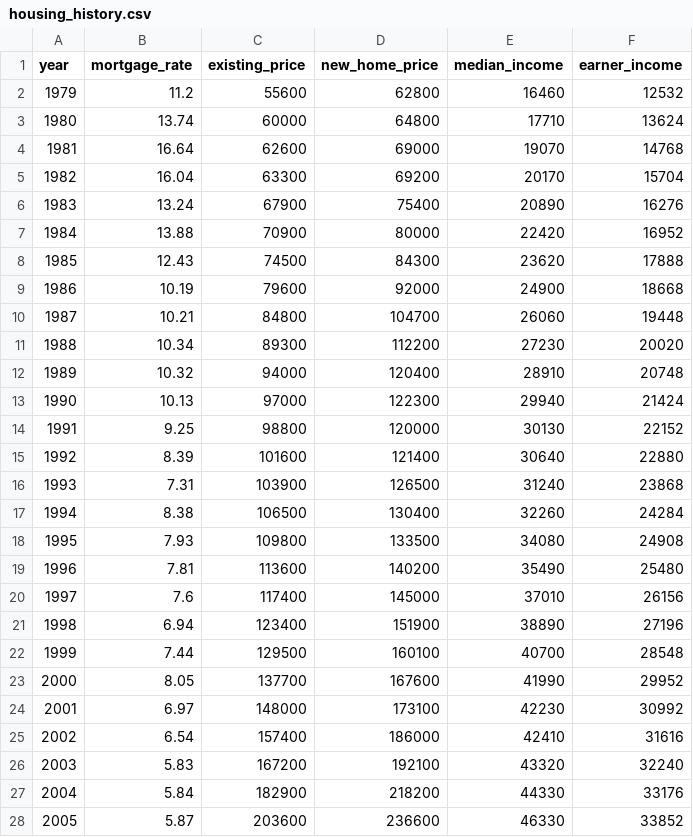
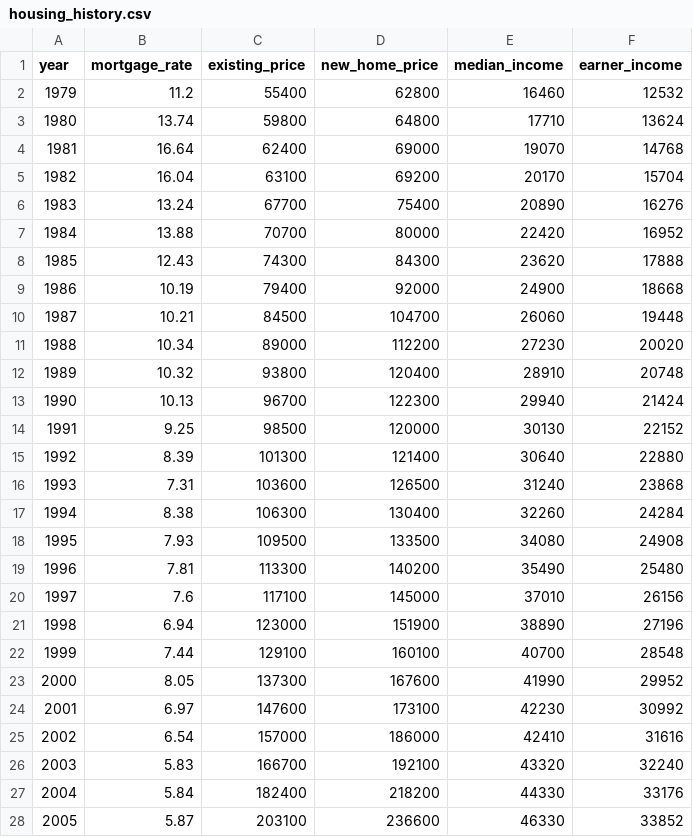
Before and after one commit to saltyscott0521/tracebi, a CSV file: examples/portfolio_project/inputs/housing_history.csv, drawn as a sheet; only a part is shown; the diff covers the shown part only.

```diff
--- a/examples/portfolio_project/inputs/housing_history.csv
+++ b/examples/portfolio_project/inputs/housing_history.csv
@@ -1,28 +1,28 @@
 year,mortgage_rate,existing_price,new_home_price,median_income,earner_income
-1979,11.2,55600,62800,16460,12532
-1980,13.74,60000,64800,17710,13624
-1981,16.64,62600,69000,19070,14768
-1982,16.04,63300,69200,20170,15704
-1983,13.24,67900,75400,20890,16276
-1984,13.88,70900,80000,22420,16952
-1985,12.43,74500,84300,23620,17888
-1986,10.19,79600,92000,24900,18668
-1987,10.21,84800,104700,26060,19448
-1988,10.34,89300,112200,27230,20020
-1989,10.32,94000,120400,28910,20748
-1990,10.13,97000,122300,29940,21424
-1991,9.25,98800,120000,30130,22152
-1992,8.39,101600,121400,30640,22880
-1993,7.31,103900,126500,31240,23868
-1994,8.38,106500,130400,32260,24284
-1995,7.93,109800,133500,34080,24908
-1996,7.81,113600,140200,35490,25480
-1997,7.6,117400,145000,37010,26156
-1998,6.94,123400,151900,38890,27196
-1999,7.44,129500,160100,40700,28548
-2000,8.05,137700,167600,41990,29952
-2001,6.97,148000,173100,42230,30992
-2002,6.54,157400,186000,42410,31616
-2003,5.83,167200,192100,43320,32240
-2004,5.84,182900,218200,44330,33176
-2005,5.87,203600,236600,46330,33852
+1979,11.2,55400,62800,16460,12532
+1980,13.74,59800,64800,17710,13624
+1981,16.64,62400,69000,19070,14768
+1982,16.04,63100,69200,20170,15704
+1983,13.24,67700,75400,20890,16276
+1984,13.88,70700,80000,22420,16952
+1985,12.43,74300,84300,23620,17888
+1986,10.19,79400,92000,24900,18668
+1987,10.21,84500,104700,26060,19448
+1988,10.34,89000,112200,27230,20020
+1989,10.32,93800,120400,28910,20748
+1990,10.13,96700,122300,29940,21424
+1991,9.25,98500,120000,30130,22152
+1992,8.39,101300,121400,30640,22880
+1993,7.31,103600,126500,31240,23868
+1994,8.38,106300,130400,32260,24284
+1995,7.93,109500,133500,34080,24908
+1996,7.81,113300,140200,35490,25480
+1997,7.6,117100,145000,37010,26156
+1998,6.94,123000,151900,38890,27196
+1999,7.44,129100,160100,40700,28548
+2000,8.05,137300,167600,41990,29952
+2001,6.97,147600,173100,42230,30992
+2002,6.54,157000,186000,42410,31616
+2003,5.83,166700,192100,43320,32240
+2004,5.84,182400,218200,44330,33176
+2005,5.87,203100,236600,46330,33852
```
Also changed, not shown: 20 edited cells elsewhere in this file, 7 other files.
